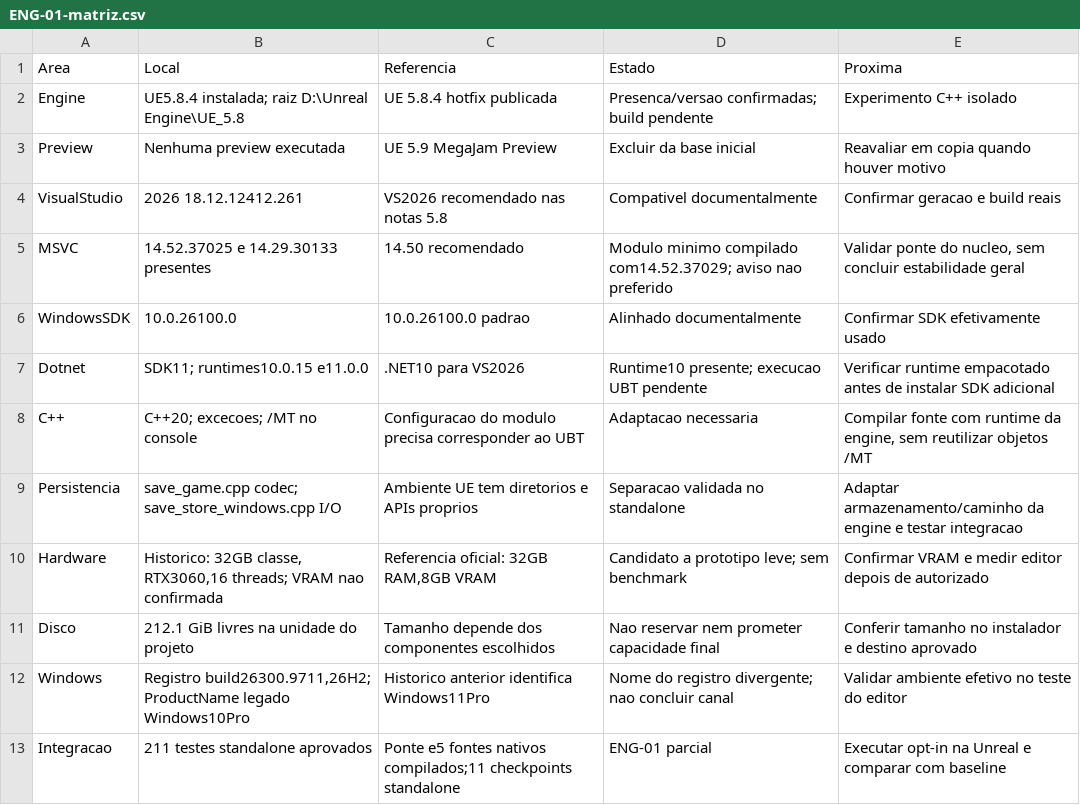
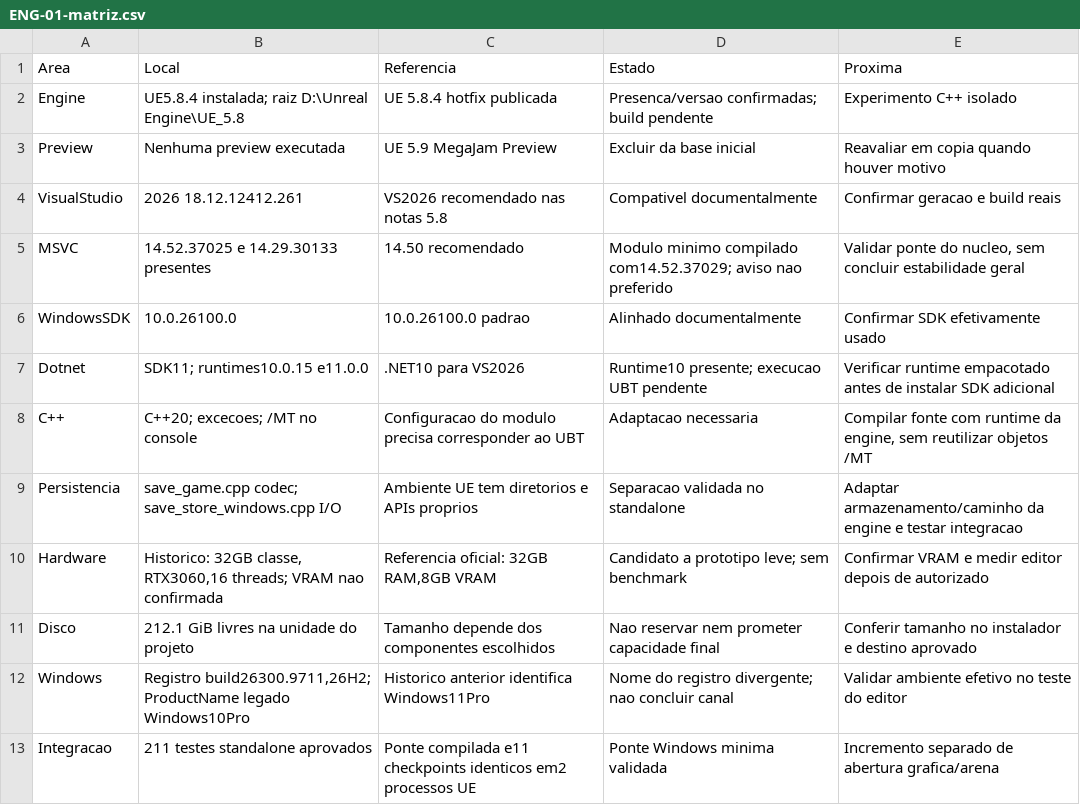
Before and after one commit to FelipeWolves/rpg-urbano, a CSV file: docs/relatorios/atuais/ENG-01-matriz.csv, drawn as a sheet.

Commit message:
Valida execucao da ponte em commandlet Unreal e consolida aceite

```diff
--- a/docs/relatorios/atuais/ENG-01-matriz.csv
+++ b/docs/relatorios/atuais/ENG-01-matriz.csv
@@ -12,2 +12,2 @@
 "Windows","Registro build26300.9711,26H2; ProductName legado Windows10Pro","Historico anterior identifica Windows11Pro","Nome do registro divergente; nao concluir canal","Validar ambiente efetivo no teste do editor"
-"Integracao","211 testes standalone aprovados","Ponte e5 fontes nativos compilados;11 checkpoints standalone","ENG-01 parcial","Executar opt-in na Unreal e comparar com baseline"
+"Integracao","211 testes standalone aprovados","Ponte compilada e11 checkpoints identicos em2 processos UE","Ponte Windows minima validada","Incremento separado de abertura grafica/arena"
```
Also changed, not shown: 19 other files.
